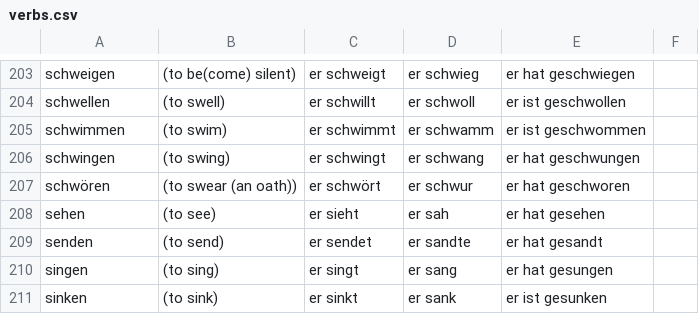
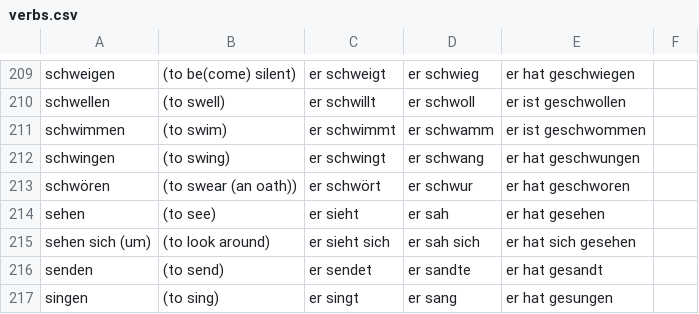
Before and after one commit to khipkin/konj, a CSV file: verbs.csv, drawn as a sheet; only a part is shown, gaps mark what is left out; the shorter side is filled out with more unchanged rows; the diff covers the shown part only; the diff names each change by its address in the sheet, - before the commit and + after, or states it on an @@ line.

```diff
--- a/verbs.csv
+++ b/verbs.csv
+row 215: sehen sich (um) | (to look around) | er sieht sich | er sah sich | er hat sich gesehen
```
Also changed, not shown: 6 added rows and 2 edited cells elsewhere in this file, unfinished_verbs.csv.
